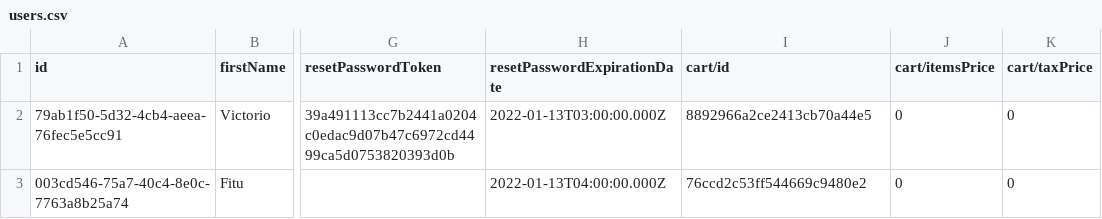
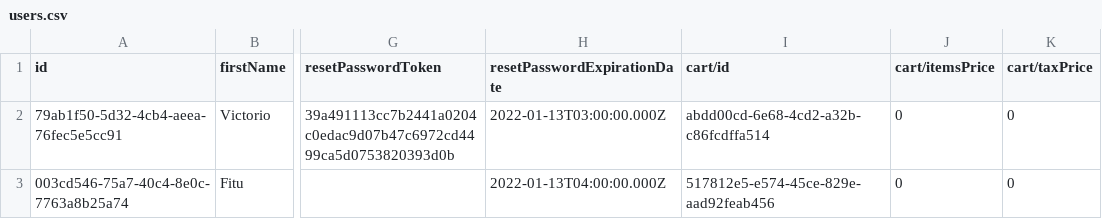
Before and after one commit to fitu/shopit-be, a CSV file: src/user/infrastructure/data/users.csv, drawn as a sheet; only a part is shown, gaps mark what is left out; the diff names each change by its address in the sheet, - before the commit and + after, or states it on an @@ line.

```diff
--- a/src/user/infrastructure/data/users.csv
+++ b/src/user/infrastructure/data/users.csv
-I2 (cart/id): 8892966a2ce2413cb70a44e5
+I2 (cart/id): abdd00cd-6e68-4cd2-a32b-c86fcdffa514
-I3 (cart/id): 76ccd2c53ff544669c9480e2
+I3 (cart/id): 517812e5-e574-45ce-829e-aad92feab456
```
Also changed, not shown: 14 other files.
